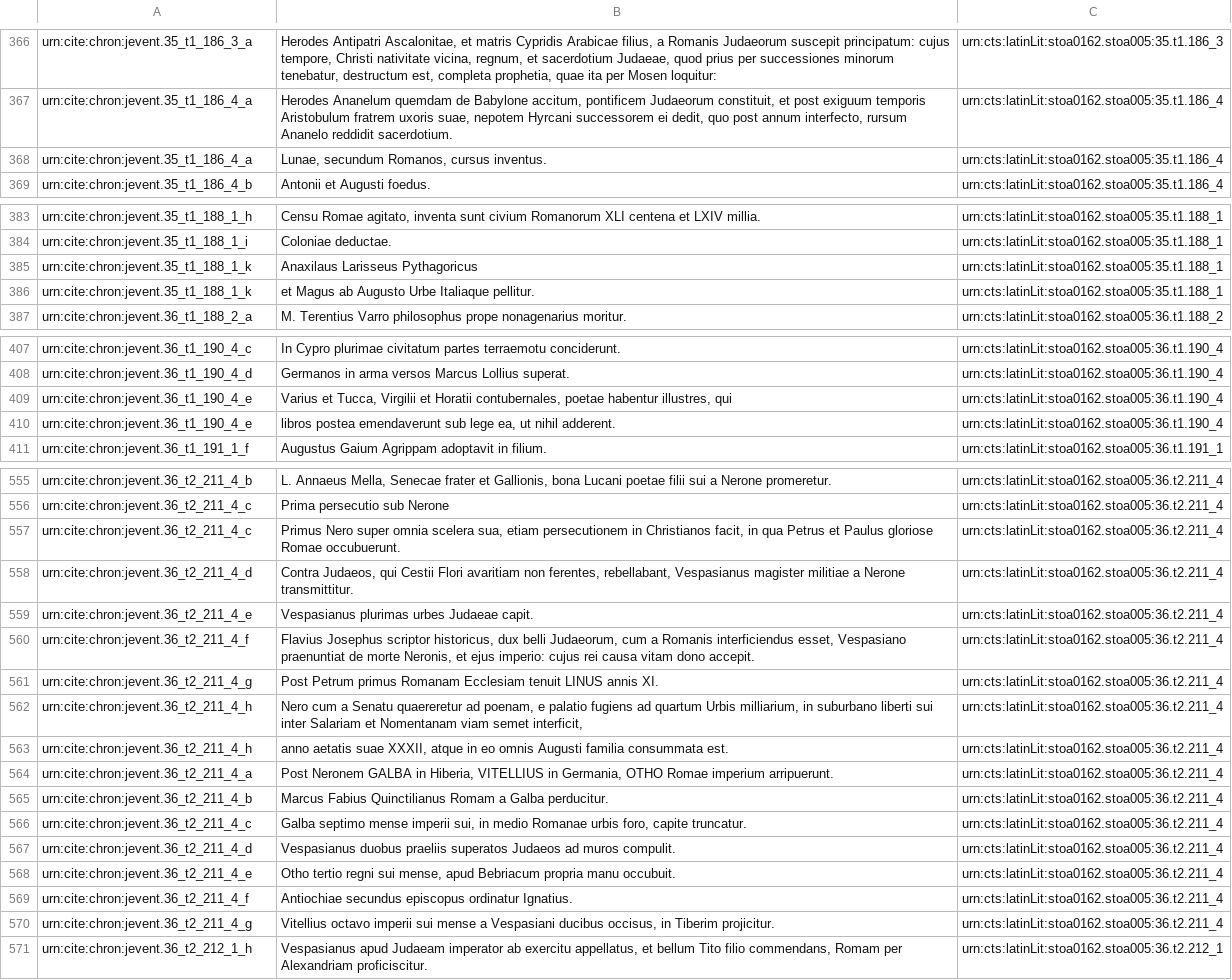
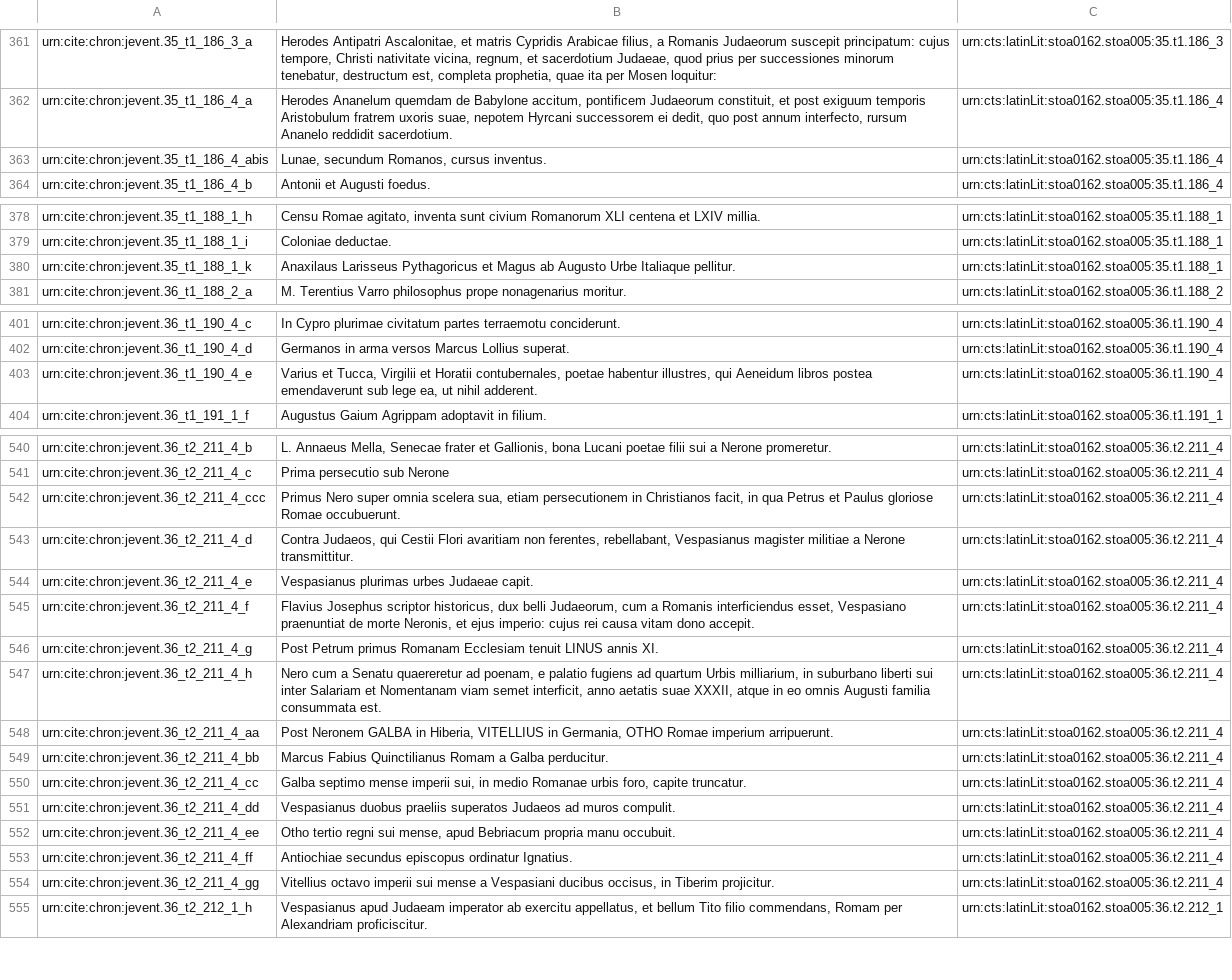
Before and after one commit to neelsmith/chronicles, a TSV file: collections/jerome-events.tsv, drawn as a sheet; only a part is shown, gaps mark what is left out; removed rows and columns are numbered as before the commit, all else as after; the diff covers the shown part only; the diff names each change by its address in the sheet, - before the commit and + after, or states it on an @@ line.

```diff
--- a/collections/jerome-events.tsv
+++ b/collections/jerome-events.tsv
-A363: urn:cite:chron:jevent.35_t1_186_4_a
+A363: urn:cite:chron:jevent.35_t1_186_4_abis
-row 385: urn:cite:chron:jevent.35_t1_188_1_k | Anaxilaus Larisseus Pythagoricus | urn:cts:latinLit:stoa0162.stoa005:35.t1.188_1
-B380: et Magus…
+B380: Anaxilaus Larisseus Pythagoricus et Magus…
-B403: …illustres, qui
+B403: …illustres, qui Aeneidum libros postea emendaverunt sub lege ea, ut nihil adderent.
-row 410: urn:cite:chron:jevent.36_t1_190_4_e | libros postea emendaverunt sub lege ea, ut nihil adderent. | urn:cts:latinLit:stoa0162.stoa005:36.t1.190_4
-A542: urn:cite:chron:jevent.36_t2_211_4_c
+A542: urn:cite:chron:jevent.36_t2_211_4_ccc
-B547: …semet interficit,
+B547: …semet interficit, anno aetatis suae XXXII, atque in eo omnis Augusti familia consummata est.
-row 563: urn:cite:chron:jevent.36_t2_211_4_h | anno aetatis suae XXXII, atque in eo omnis Augusti familia consummata est. | urn:cts:latinLit:stoa0162.stoa005:36.t2.211_4
-A548: urn:cite:chron:jevent.36_t2_211_4_a
+A548: urn:cite:chron:jevent.36_t2_211_4_aa
-A549: urn:cite:chron:jevent.36_t2_211_4_b
+A549: urn:cite:chron:jevent.36_t2_211_4_bb
-A550: urn:cite:chron:jevent.36_t2_211_4_c
+A550: urn:cite:chron:jevent.36_t2_211_4_cc
-A551: urn:cite:chron:jevent.36_t2_211_4_d
+A551: urn:cite:chron:jevent.36_t2_211_4_dd
-A552: urn:cite:chron:jevent.36_t2_211_4_e
+A552: urn:cite:chron:jevent.36_t2_211_4_ee
-A553: urn:cite:chron:jevent.36_t2_211_4_f
+A553: urn:cite:chron:jevent.36_t2_211_4_ff
-A554: urn:cite:chron:jevent.36_t2_211_4_g
+A554: urn:cite:chron:jevent.36_t2_211_4_gg
```
Also changed, not shown: 4 added rows, 26 removed rows and 25 edited cells elsewhere in this file.
